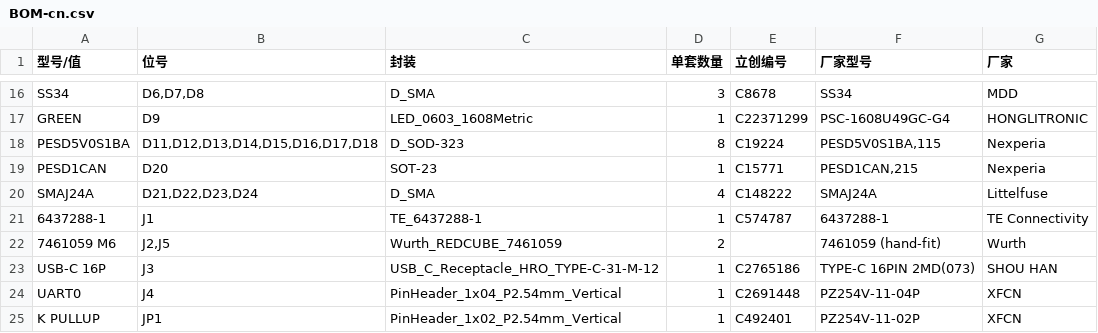
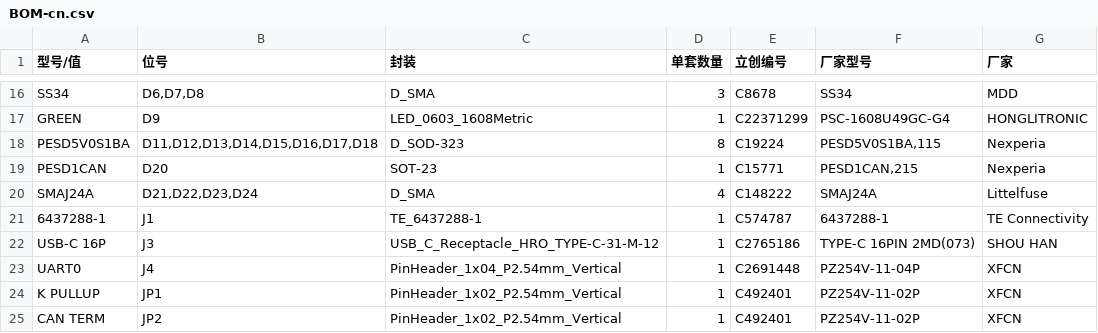
Before and after one commit to bulganbaev/DriftAnalyser, a CSV file: PCB/v3/fab/BOM-cn.csv, drawn as a sheet; only a part is shown, gaps mark what is left out; the shorter side is filled out with more unchanged rows; the diff names each change by its address in the sheet, - before the commit and + after, or states it on an @@ line.

```diff
--- a/PCB/v3/fab/BOM-cn.csv
+++ b/PCB/v3/fab/BOM-cn.csv
-row 22: 7461059 M6 | J2,J5 | Wurth_REDCUBE_7461059 | 2 |  | 7461059 (hand-fit) | Wurth
```
Also changed, not shown: PCB/v3/fab/BOM.csv, PCB/v3/fab/CPL.csv, 5 other files.
